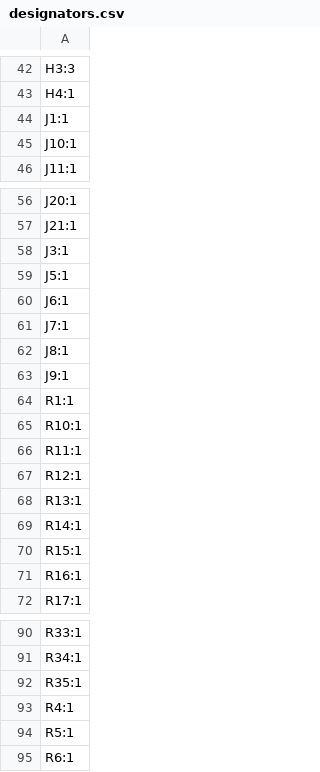
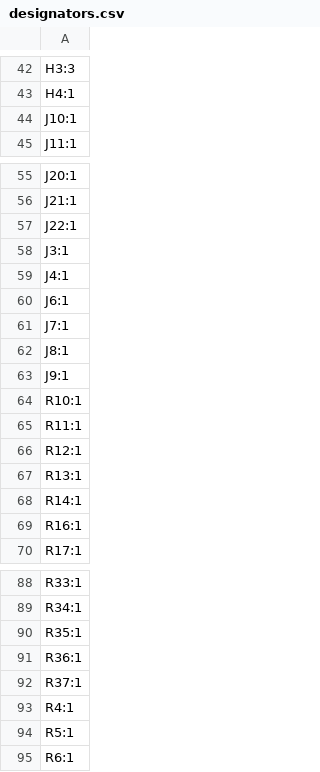
Before and after one commit to acwright/6502-ACE, a CSV file: Production/ACE Board/Rev 1.1/designators.csv, drawn as a sheet; only a part is shown, gaps mark what is left out.

```diff
--- a/Production/ACE Board/Rev 1.1/designators.csv
+++ b/Production/ACE Board/Rev 1.1/designators.csv
@@ -43,3 +43,2 @@ H3:3
 H4:1
-J1:1
 J10:1
@@ -57,4 +56,5 @@ J20:1
 J21:1
+J22:1
 J3:1
-J5:1
+J4:1
 J6:1
@@ -63,3 +63,2 @@ J8:1
 J9:1
-R1:1
 R10:1
@@ -69,3 +68,2 @@ R13:1
 R14:1
-R15:1
 R16:1
@@ -92,2 +90,4 @@ R34:1
 R35:1
+R36:1
+R37:1
 R4:1
```
Also changed, not shown: BOM/ACE Board/Rev 1.1/digikey.csv, BOM/ACE Board/Rev 1.1/mouser.csv, 20 other files.
